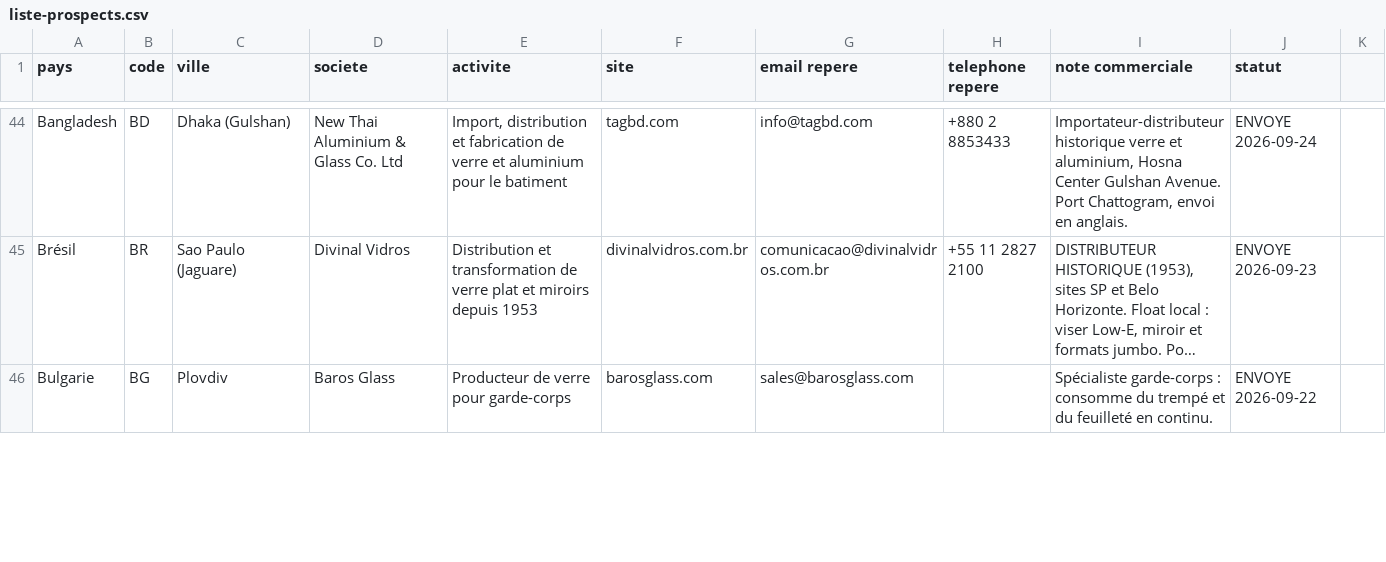
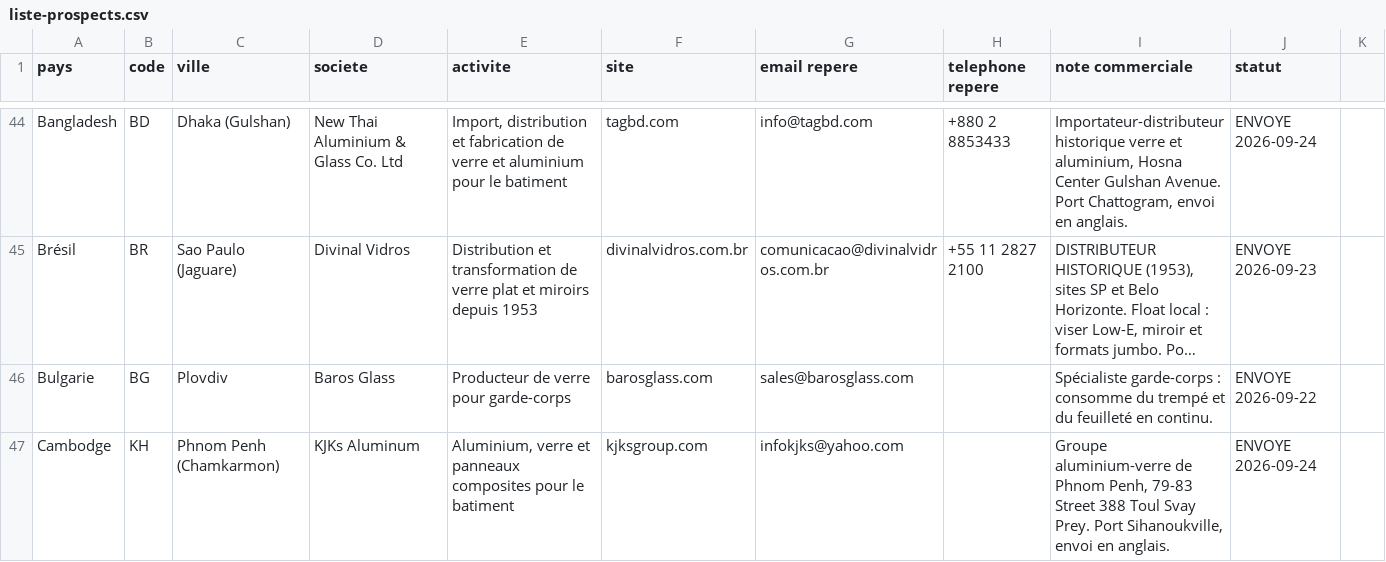
Before and after one commit to dgjmfrbv4k-lab/NOXEM-GROUP, a CSV file: campagne-conteneur-20-open-top/prospection/liste-prospects.csv, drawn as a sheet; only a part is shown, gaps mark what is left out; long unchanged cells end in …; the diff covers the shown part only; the diff names each change by its address in the sheet, - before the commit and + after, or states it on an @@ line.

```diff
--- a/campagne-conteneur-20-open-top/prospection/liste-prospects.csv
+++ b/campagne-conteneur-20-open-top/prospection/liste-prospects.csv
+row 47: Cambodge | KH | Phnom Penh (Chamkarmon) | KJKs Aluminum | Aluminium, verre et panneaux composites pour le batiment | kjksgroup.com | infokjks@yahoo.com |  | Groupe aluminium-verre de Phnom Penh, 79-83 Street 388 Toul Svay Prey. Port Sihanoukville, envoi en anglais. | ENVOYE 2026-09-24
```
Also changed, not shown: 3 added rows and 1 edited cell elsewhere in this file, 1 other file.
